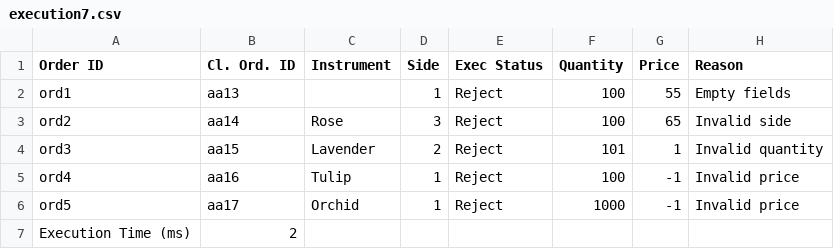
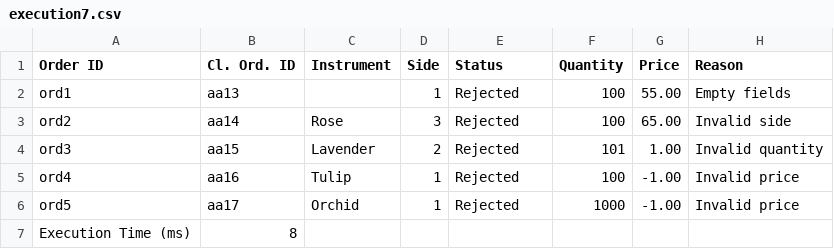
Before and after one commit to devnithw/flower-exchange, a CSV file: src/execution_reports/execution7.csv, drawn as a sheet.

Commit message:
add execution reports

```diff
--- a/src/execution_reports/execution7.csv
+++ b/src/execution_reports/execution7.csv
@@ -1,7 +1,7 @@
-Order ID,Cl. Ord. ID,Instrument,Side,Exec Status,Quantity,Price,Reason
-ord1,aa13,,1,Reject,100,55,Empty fields
-ord2,aa14, Rose,3,Reject,100,65,Invalid side
-ord3,aa15, Lavender,2,Reject,101,1,Invalid quantity
-ord4,aa16, Tulip,1,Reject,100,-1,Invalid price
-ord5,aa17, Orchid,1,Reject,1000,-1,Invalid price
-Execution Time (ms),2
+Order ID,Cl. Ord. ID,Instrument,Side,Status,Quantity,Price,Reason
+ord1,aa13,,1,Rejected,100,55.00,Empty fields
+ord2,aa14,Rose,3,Rejected,100,65.00,Invalid side
+ord3,aa15,Lavender,2,Rejected,101,1.00,Invalid quantity
+ord4,aa16,Tulip,1,Rejected,100,-1.00,Invalid price
+ord5,aa17,Orchid,1,Rejected,1000,-1.00,Invalid price
+Execution Time (ms),8
```
Also changed, not shown: src/execution_reports/execution3.csv, src/execution_reports/execution4.csv, 5 other files.
